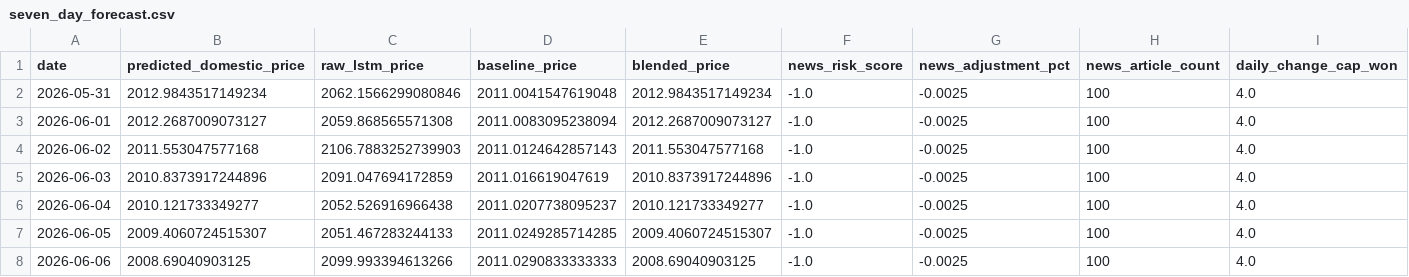
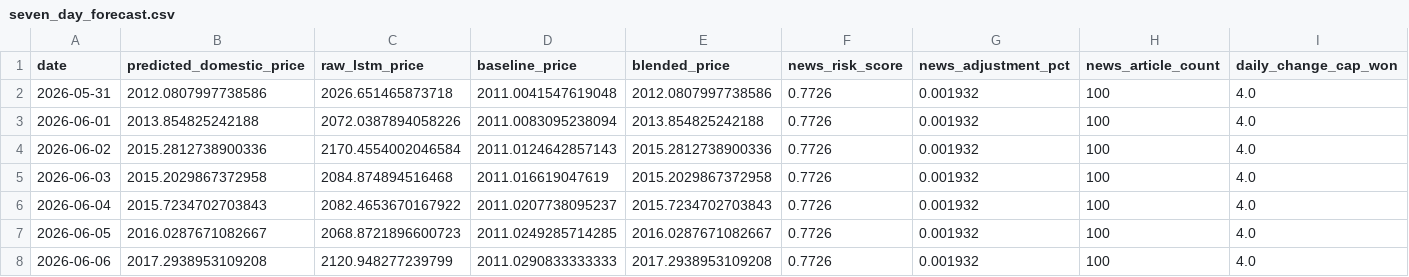
Before and after one commit to s-m-o-o-t-h-l-e-e/High-Level-Programming, a CSV file: backend/outputs/seven_day_forecast.csv, drawn as a sheet; only a part is shown; the diff names each change by its address in the sheet, - before the commit and + after, or states it on an @@ line.

```diff
--- a/backend/outputs/seven_day_forecast.csv
+++ b/backend/outputs/seven_day_forecast.csv
-B2 (predicted_domestic_price): 2012.9843517149234
+B2 (predicted_domestic_price): 2012.0807997738586
-C2 (raw_lstm_price): 2062.1566299080846
+C2 (raw_lstm_price): 2026.651465873718
-E2 (blended_price): 2012.9843517149234
+E2 (blended_price): 2012.0807997738586
-F2:F8 (news_risk_score): -1.0
+F2:F8 (news_risk_score): 0.7726
-G2:G8 (news_adjustment_pct): -0.0025
+G2:G8 (news_adjustment_pct): 0.001932
-B3 (predicted_domestic_price): 2012.2687009073127
+B3 (predicted_domestic_price): 2013.854825242188
-C3 (raw_lstm_price): 2059.868565571308
+C3 (raw_lstm_price): 2072.0387894058226
-E3 (blended_price): 2012.2687009073127
+E3 (blended_price): 2013.854825242188
-B4 (predicted_domestic_price): 2011.553047577168
+B4 (predicted_domestic_price): 2015.2812738900336
-C4 (raw_lstm_price): 2106.7883252739903
+C4 (raw_lstm_price): 2170.4554002046584
-E4 (blended_price): 2011.553047577168
+E4 (blended_price): 2015.2812738900336
-B5 (predicted_domestic_price): 2010.8373917244896
+B5 (predicted_domestic_price): 2015.2029867372958
-C5 (raw_lstm_price): 2091.047694172859
+C5 (raw_lstm_price): 2084.874894516468
-E5 (blended_price): 2010.8373917244896
+E5 (blended_price): 2015.2029867372958
-B6 (predicted_domestic_price): 2010.121733349277
+B6 (predicted_domestic_price): 2015.7234702703843
-C6 (raw_lstm_price): 2052.526916966438
+C6 (raw_lstm_price): 2082.4653670167922
-E6 (blended_price): 2010.121733349277
+E6 (blended_price): 2015.7234702703843
-B7 (predicted_domestic_price): 2009.4060724515307
+B7 (predicted_domestic_price): 2016.0287671082667
-C7 (raw_lstm_price): 2051.467283244133
+C7 (raw_lstm_price): 2068.8721896600723
-E7 (blended_price): 2009.4060724515307
+E7 (blended_price): 2016.0287671082667
-B8 (predicted_domestic_price): 2008.69040903125
+B8 (predicted_domestic_price): 2017.2938953109208
-C8 (raw_lstm_price): 2099.993394613266
+C8 (raw_lstm_price): 2120.948277239799
-E8 (blended_price): 2008.69040903125
+E8 (blended_price): 2017.2938953109208
```
Also changed, not shown: backend/outputs/analysis_summary.csv, backend/outputs/data_source_audit.csv, 39 other files.
